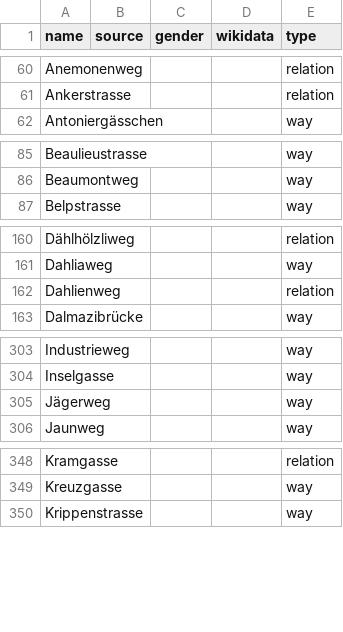
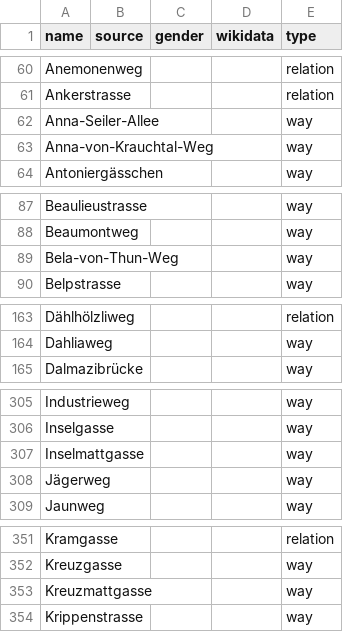
Before and after one commit to EqualStreetNames/equalstreetnames-bern, a CSV file: data/other.csv, drawn as a sheet; only a part is shown, gaps mark what is left out; the diff covers the shown part only.

```diff
--- a/data/other.csv
+++ b/data/other.csv
@@ -61,2 +61,4 @@ Anemonenweg,,,,relation
 Ankerstrasse,,,,relation
+Anna-Seiler-Allee,,,,way
+Anna-von-Krauchtal-Weg,,,,way
 Antoniergässchen,,,,way
@@ -86,2 +88,3 @@ Beaulieustrasse,,,,way
 Beaumontweg,,,,way
+Bela-von-Thun-Weg,,,,way
 Belpstrasse,,,,way
@@ -161,3 +164,2 @@ Dählhölzliweg,,,,relation
 Dahliaweg,,,,way
-Dahlienweg,,,,relation
 Dalmazibrücke,,,,way
@@ -304,2 +306,3 @@ Industrieweg,,,,way
 Inselgasse,,,,way
+Inselmattgasse,,,,way
 Jägerweg,,,,way
@@ -349,2 +352,3 @@ Kramgasse,,,,relation
 Kreuzgasse,,,,way
+Kreuzmattgasse,,,,way
 Krippenstrasse,,,,way
```
Also changed, not shown: 2 added rows and 2 edited cells elsewhere in this file, 3 other files.
